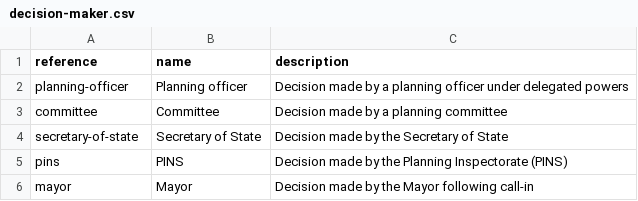
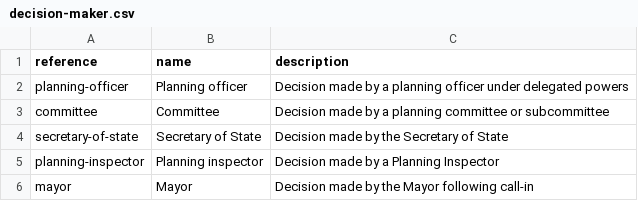
Before and after one commit to digital-land/planning-application-data-specification, a CSV file: data/codelist/decision-maker.csv, drawn as a sheet.

Commit message:
spec: clarify decision-maker codelist

```diff
--- a/data/codelist/decision-maker.csv
+++ b/data/codelist/decision-maker.csv
@@ -2,5 +2,5 @@ reference,name,description
 planning-officer,Planning officer,Decision made by a planning officer under delegated powers
-committee,Committee,Decision made by a planning committee
+committee,Committee,Decision made by a planning committee or subcommittee
 secretary-of-state,Secretary of State,Decision made by the Secretary of State
-pins,PINS,Decision made by the Planning Inspectorate (PINS)
+planning-inspector,Planning inspector,Decision made by a Planning Inspector
 mayor,Mayor,Decision made by the Mayor following call-in
```
